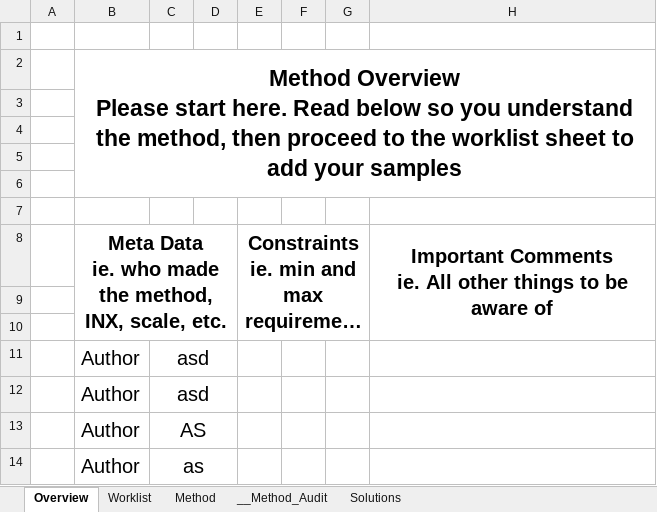
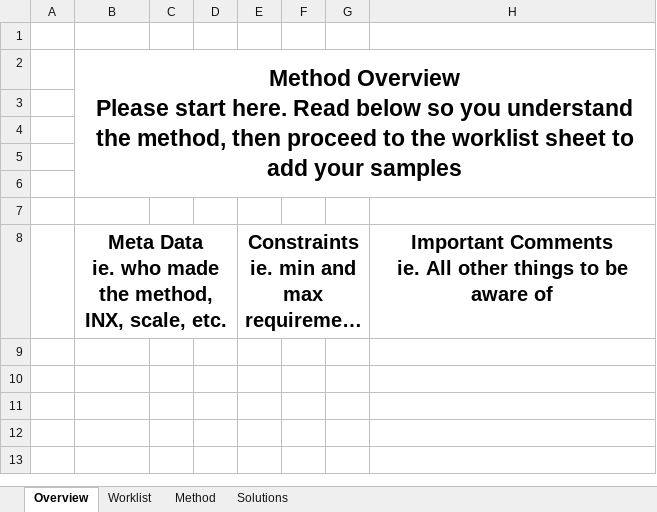
Before and after one commit to Pfizer-BradleyBare/Automation-Bare-Necessities, an Excel workbook: MethodWorkbook.xlsm, sheet Overview, drawn as a sheet; long unchanged cells end in …; values as stored, in another font and other column widths than the file's, no borders; the diff names each change by its address in the sheet, - before the commit and + after, or states it on an @@ line.

```diff
--- a/MethodWorkbook.xlsm (sheet Overview)
+++ b/MethodWorkbook.xlsm (sheet Overview)
-sheet tab: __Method_Audit
-H8:H10 merged
-row 9: (empty)
-row 10: (empty)
-row 11:  | Author | asd
-row 12:  | Author | asd
-row 13:  | Author | AS
-row 14:  | Author | as
```
Also changed, not shown: sheet Method.
